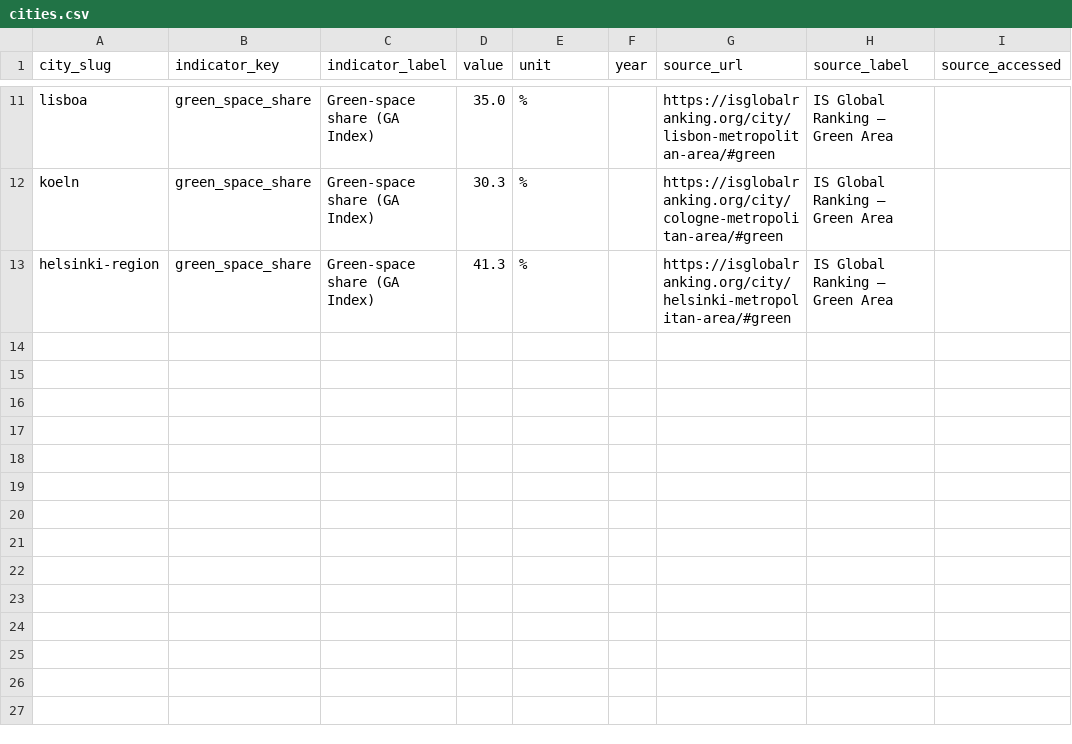
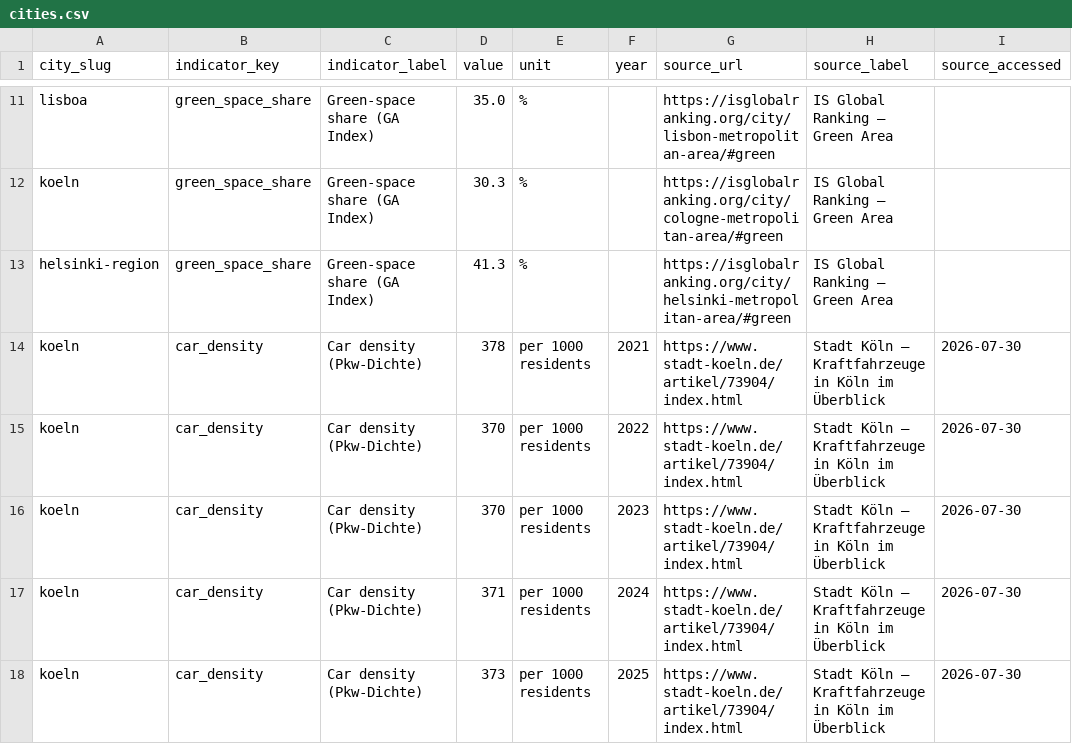
Before and after one commit to pizzadesigner/project-make1, a CSV file: data/cities.csv, drawn as a sheet; only a part is shown, gaps mark what is left out; the diff names each change by its address in the sheet, - before the commit and + after, or states it on an @@ line.

Commit message:
feature widgets updated: source Cologne car density (2021-2025) and render it in the impact L2 panel

```diff
--- a/data/cities.csv
+++ b/data/cities.csv
+row 14: koeln | car_density | Car density (Pkw-Dichte) | 378 | per 1000 residents | 2021 | https://www.stadt-koeln.de/artikel/73904/index.html | Stadt Köln – Kraftfahrzeuge in Köln im Überblick | 2026-07-30
+row 15: koeln | car_density | Car density (Pkw-Dichte) | 370 | per 1000 residents | 2022 | https://www.stadt-koeln.de/artikel/73904/index.html | Stadt Köln – Kraftfahrzeuge in Köln im Überblick | 2026-07-30
+row 16: koeln | car_density | Car density (Pkw-Dichte) | 370 | per 1000 residents | 2023 | https://www.stadt-koeln.de/artikel/73904/index.html | Stadt Köln – Kraftfahrzeuge in Köln im Überblick | 2026-07-30
+row 17: koeln | car_density | Car density (Pkw-Dichte) | 371 | per 1000 residents | 2024 | https://www.stadt-koeln.de/artikel/73904/index.html | Stadt Köln – Kraftfahrzeuge in Köln im Überblick | 2026-07-30
+row 18: koeln | car_density | Car density (Pkw-Dichte) | 373 | per 1000 residents | 2025 | https://www.stadt-koeln.de/artikel/73904/index.html | Stadt Köln – Kraftfahrzeuge in Köln im Überblick | 2026-07-30
```
Also changed, not shown: 8 other files.
